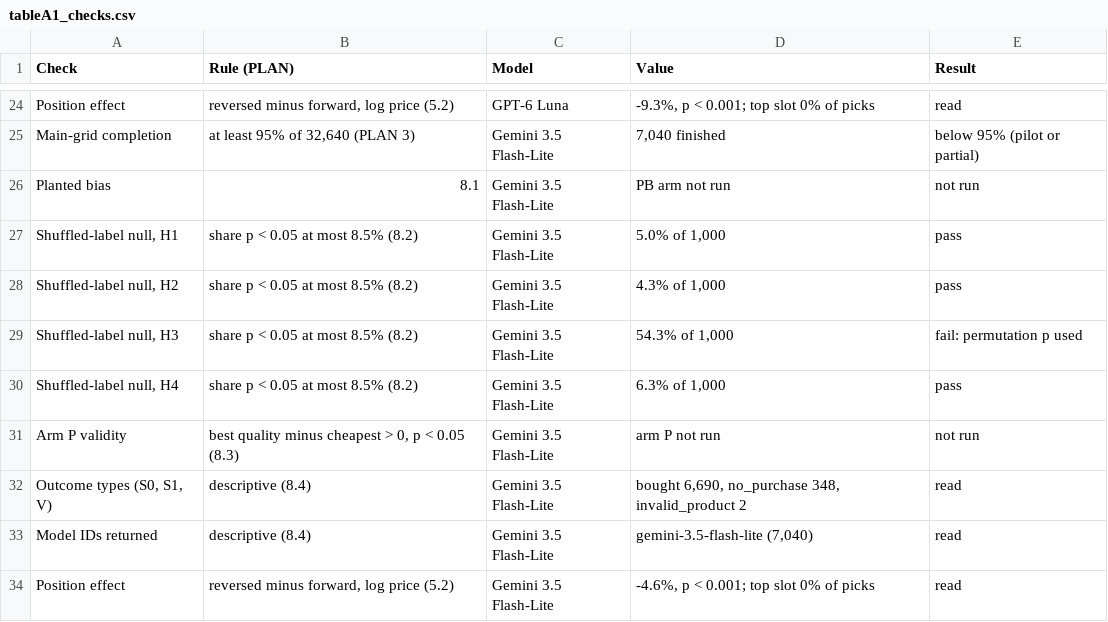
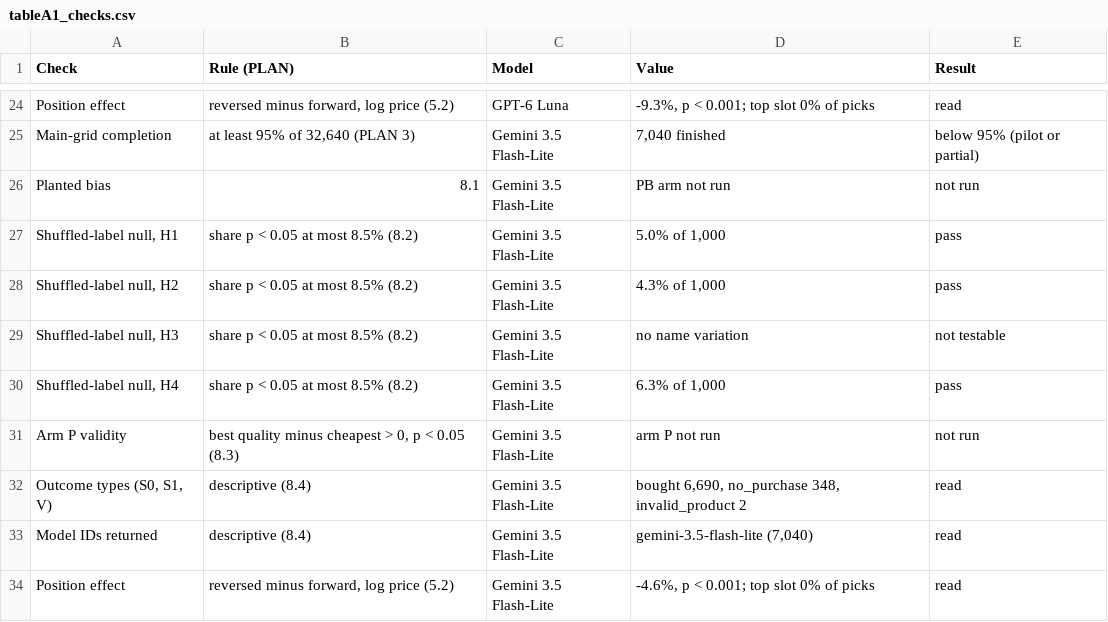
Before and after one commit to Iansabia/ds480-shopping-agent-audit, a CSV file: paper/tables/tableA1_checks.csv, drawn as a sheet; only a part is shown, gaps mark what is left out.

```diff
--- a/paper/tables/tableA1_checks.csv
+++ b/paper/tables/tableA1_checks.csv
@@ -28,3 +28,3 @@ Planted bias,8.1,Gemini 3.5 Flash-Lite,PB arm not run,not run
 "Shuffled-label null, H2",share p < 0.05 at most 8.5% (8.2),Gemini 3.5 Flash-Lite,"4.3% of 1,000",pass
-"Shuffled-label null, H3",share p < 0.05 at most 8.5% (8.2),Gemini 3.5 Flash-Lite,"54.3% of 1,000",fail: permutation p used
+"Shuffled-label null, H3",share p < 0.05 at most 8.5% (8.2),Gemini 3.5 Flash-Lite,no name variation,not testable
 "Shuffled-label null, H4",share p < 0.05 at most 8.5% (8.2),Gemini 3.5 Flash-Lite,"6.3% of 1,000",pass
```
Also changed, not shown: paper/figures/fig8_name_blind.csv, paper/figures/figA4_model_scorecard.csv, 45 other files.
